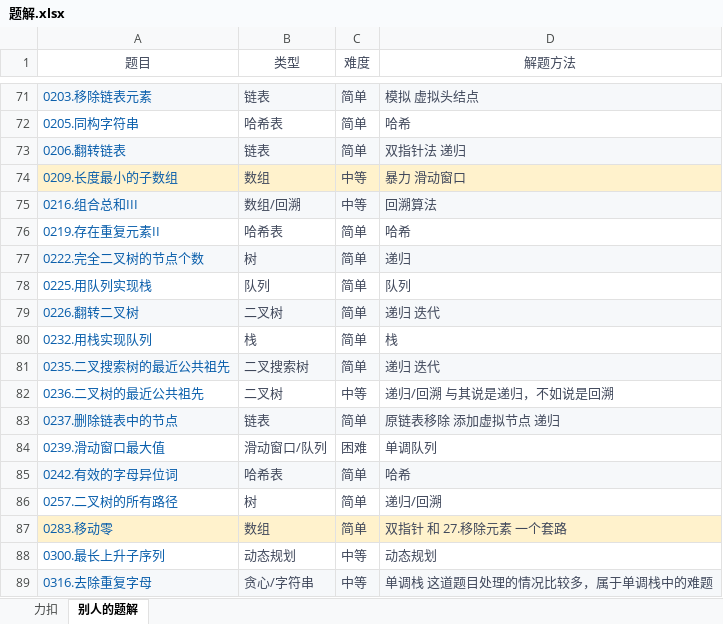
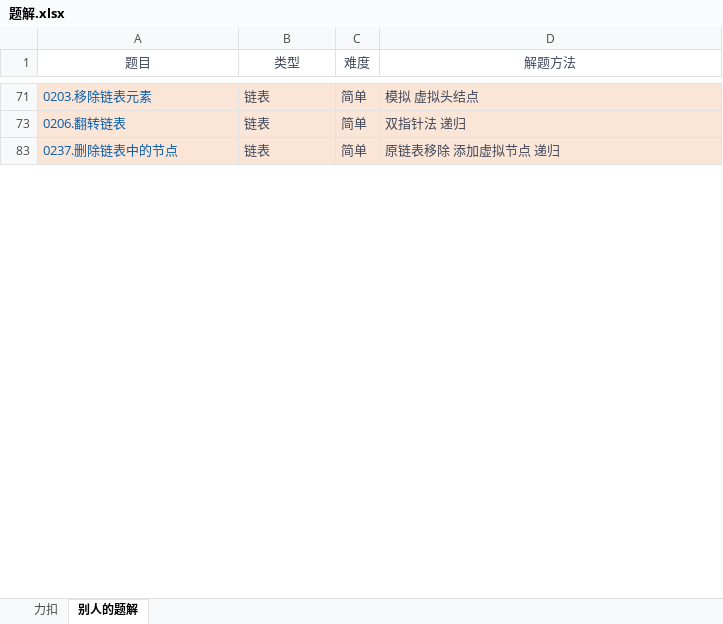
Before and after one commit to witheredwood/leetcode-record, an Excel workbook: 题解.xlsx, sheet 别人的题解, drawn as a sheet; only a part is shown, gaps mark what is left out; values as stored, in another font and other column widths than the file's, no borders; the diff covers the shown part only; the diff names each change by its address in the sheet, - before the commit and + after, or states it on an @@ line.

```diff
--- a/题解.xlsx (sheet 别人的题解)
+++ b/题解.xlsx (sheet 别人的题解)
-A71:D71 fill: #F6F8FA
+A71:D71 fill: #FBE5D6
@@ row 72 hidden: 0205.同构字符串 | 哈希表 | 简单 | 哈希 @@
-A73:D73 fill: #F6F8FA
+A73:D73 fill: #FBE5D6
@@ row 74 hidden: 0209.长度最小的子数组 | 数组 | 中等 | 暴力 滑动窗口 @@
@@ row 75 hidden: 0216.组合总和III | 数组/回溯 | 中等 | 回溯算法 @@
@@ row 76 hidden: 0219.存在重复元素II | 哈希表 | 简单 | 哈希 @@
@@ row 77 hidden: 0222.完全二叉树的节点个数 | 树 | 简单 | 递归 @@
@@ row 78 hidden: 0225.用队列实现栈 | 队列 | 简单 | 队列 @@
@@ row 79 hidden: 0226.翻转二叉树 | 二叉树 | 简单 | 递归 迭代 @@
@@ row 80 hidden: 0232.用栈实现队列 | 栈 | 简单 | 栈 @@
@@ row 81 hidden: 0235.二叉搜索树的最近公共祖先 | 二叉搜索树 | 简单 | 递归 迭代 @@
@@ row 82 hidden: 0236.二叉树的最近公共祖先 | 二叉树 | 中等 | 递归/回溯 与其说是递归，不如说是回溯 @@
-A83:D83 fill: #F6F8FA
+A83:D83 fill: #FBE5D6
@@ row 84 hidden: 0239.滑动窗口最大值 | 滑动窗口/队列 | 困难 | 单调队列 @@
@@ row 85 hidden: 0242.有效的字母异位词 | 哈希表 | 简单 | 哈希 @@
@@ row 86 hidden: 0257.二叉树的所有路径 | 树 | 简单 | 递归/回溯 @@
@@ row 87 hidden: 0283.移动零 | 数组 | 简单 | 双指针 和 27.移除元素 一个套路 @@
@@ row 88 hidden: 0300.最长上升子序列 | 动态规划 | 中等 | 动态规划 @@
@@ row 89 hidden: 0316.去除重复字母 | 贪心/字符串 | 中等 | 单调栈 这道题目处理的情况比较多，属于单调栈中的难题 @@
```
Also changed, not shown: 1 removed row, 134 hidden or unhidden rows and cell formats elsewhere in this sheet, sheet 力扣, hidden cells, 2 other files.
